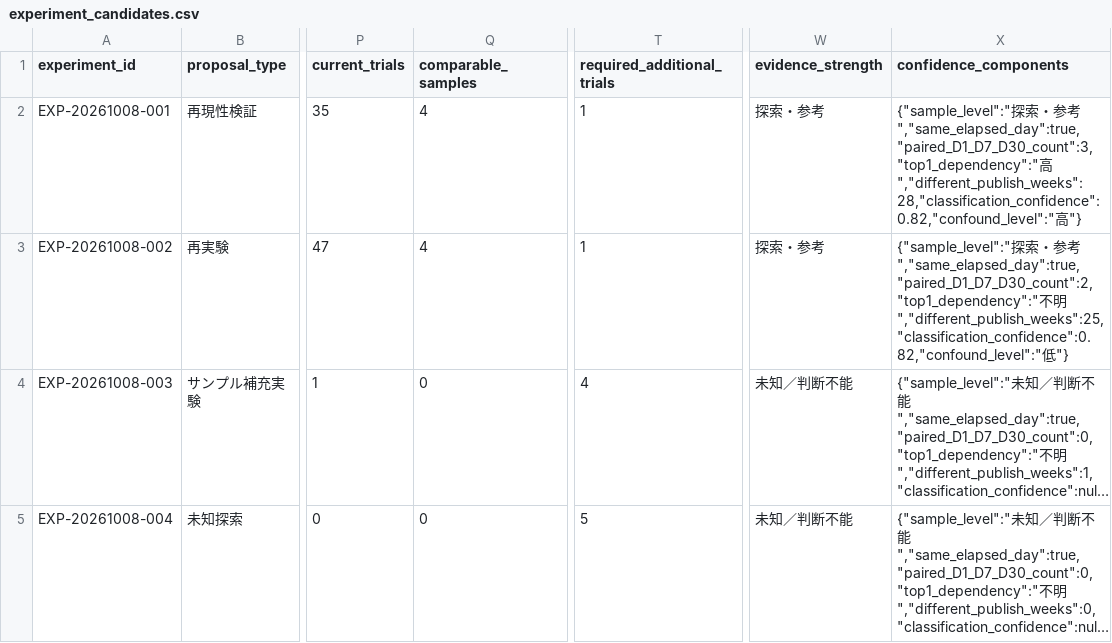
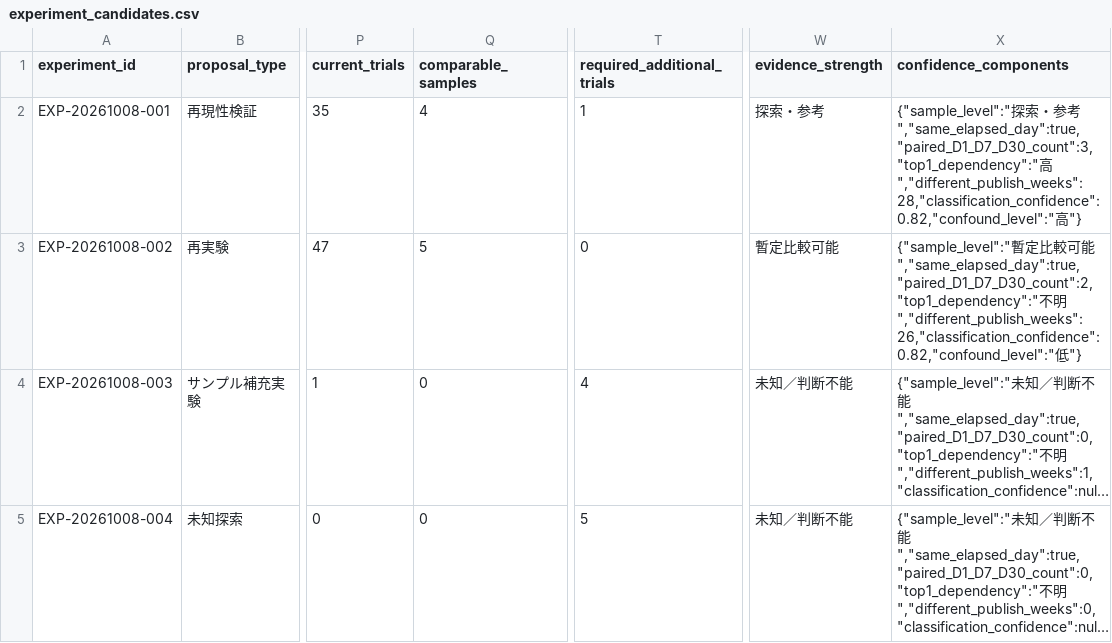
Before and after one commit to compass-miki-creator/note-stats-dashboard, a CSV file: data/experiment_candidates.csv, drawn as a sheet; only a part is shown, gaps mark what is left out; long unchanged cells end in …; the diff names each change by its address in the sheet, - before the commit and + after, or states it on an @@ line.

```diff
--- a/data/experiment_candidates.csv
+++ b/data/experiment_candidates.csv
-Q3 (comparable_samples): 4
+Q3 (comparable_samples): 5
-T3 (required_additional_trials): 1
+T3 (required_additional_trials): 0
-W3 (evidence_strength): 探索・参考
+W3 (evidence_strength): 暫定比較可能
-X3 (confidence_components): {"sample_level":"探索・参考","same_elapsed_day":true,"paired_D1_D7_D30_count":2,"top1_dependency":"不明","different_publish_weeks":25,"classification_confidence":0.82,"confound_level":"低"}
+X3 (confidence_components): {"sample_level":"暫定比較可能","same_elapsed_day":true,"paired_D1_D7_D30_count":2,"top1_dependency":"不明","different_publish_weeks":26,"classification_confidence":0.82,"confound_level":"低"}
```
Also changed, not shown: data/category_summary.csv, data/experiment_proposals.csv, 5 other files.
